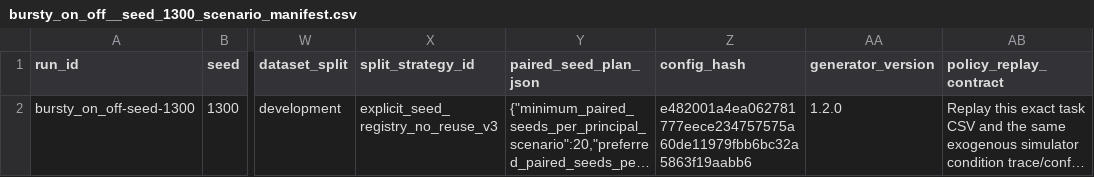
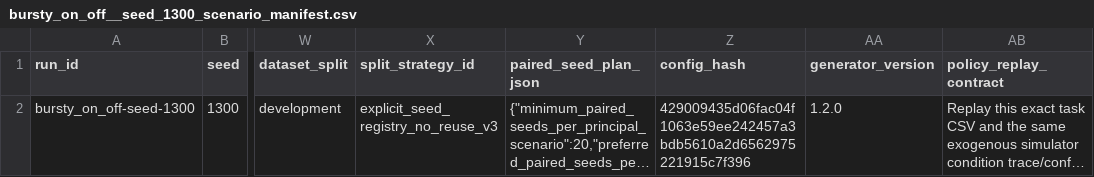
Before and after one commit to Mark1amgad/adaptive-iot-task-offloading, a CSV file: team-work/Astta-Abdo/data/dev/bursty_on_off__seed_1300_scenario_manifest.csv, drawn as a sheet; only a part is shown, gaps mark what is left out; long unchanged cells end in …; the diff names each change by its address in the sheet, - before the commit and + after, or states it on an @@ line.

```diff
--- a/team-work/Astta-Abdo/data/dev/bursty_on_off__seed_1300_scenario_manifest.csv
+++ b/team-work/Astta-Abdo/data/dev/bursty_on_off__seed_1300_scenario_manifest.csv
-Z2 (config_hash): e482001a4ea062781777eece234757575a60de11979fbb6bc32a5863f19aabb6
+Z2 (config_hash): 429009435d06fac04f1063e59ee242457a3bdb5610a2d6562975221915c7f396
```
Also changed, not shown: team-work/Astta-Abdo/data/dev/bursty_on_off__seed_1300_tasks.csv, team-work/Astta-Abdo/data/dev/increased_wan_delay__seed_1300_scenario_manifest.csv, 14 other files.
